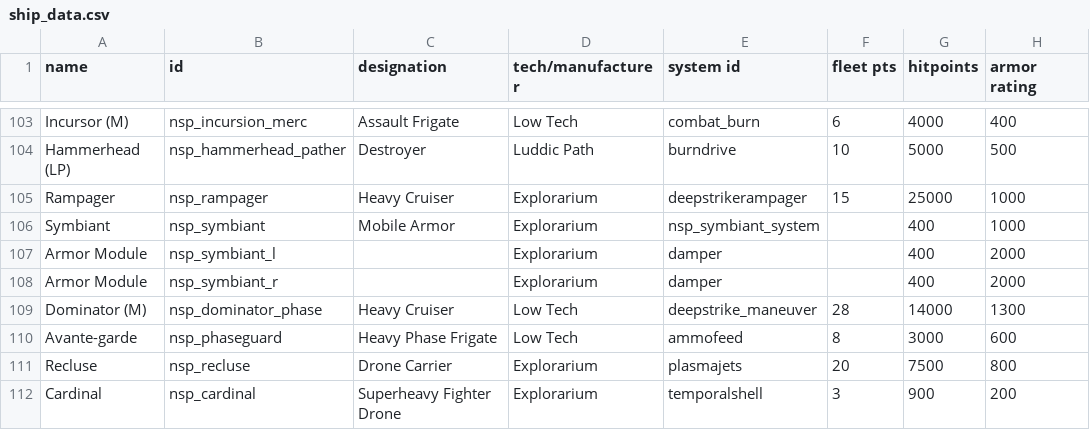
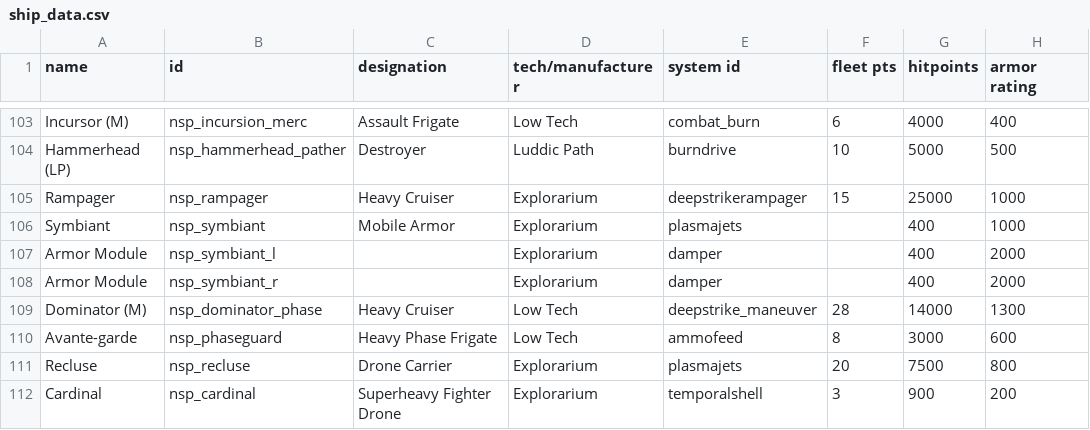
Before and after one commit to NEONN1111/XXARRA-S-VARIETY-PACK, a CSV file: data/hulls/ship_data.csv, drawn as a sheet; only a part is shown, gaps mark what is left out; the diff names each change by its address in the sheet, - before the commit and + after, or states it on an @@ line.

```diff
--- a/data/hulls/ship_data.csv
+++ b/data/hulls/ship_data.csv
-E106 (system id): nsp_symbiant_system
+E106 (system id): plasmajets
```
Also changed, not shown: data/weapons/weapon_data.csv, 10 other files.
